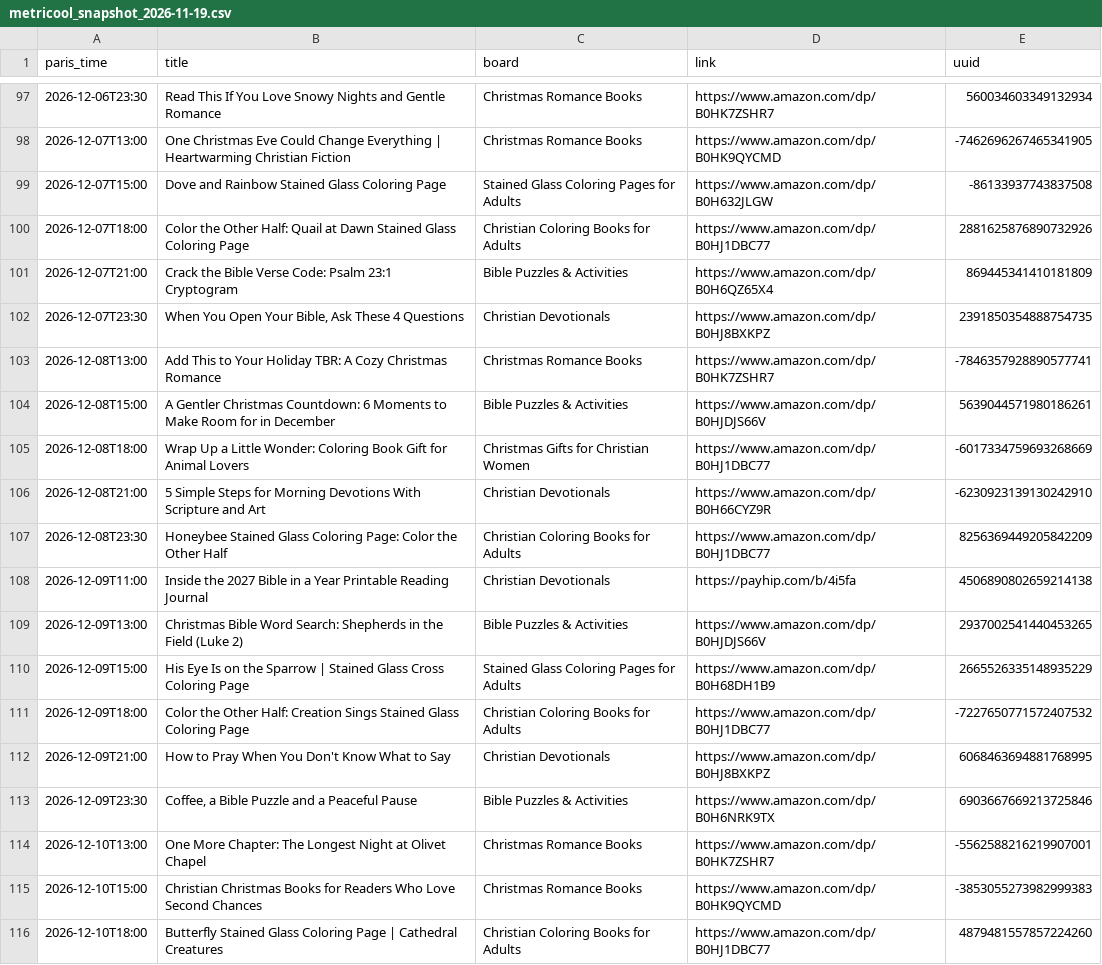
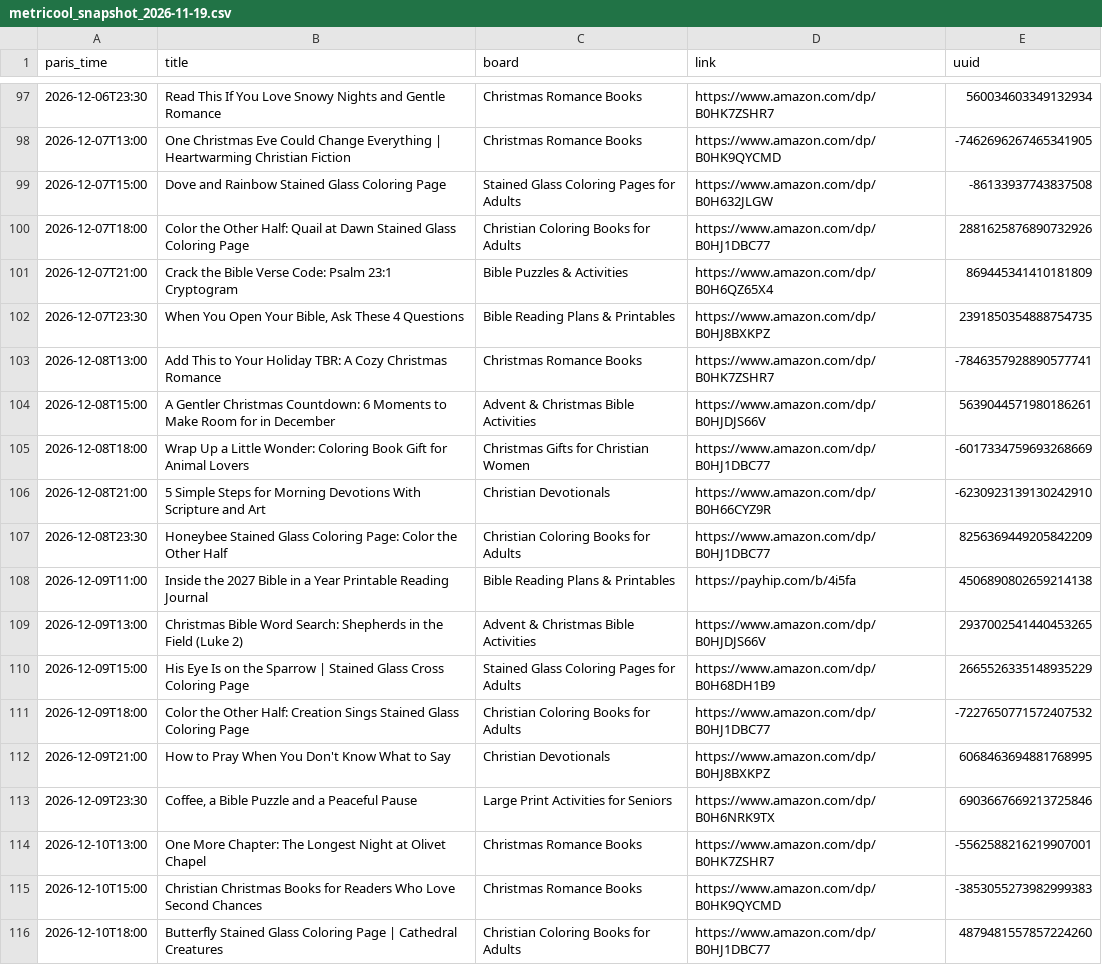
Before and after one commit to stillglass-studio/thk-media, a CSV file: stillglass-pins/metricool_snapshot_2026-11-19.csv, drawn as a sheet; only a part is shown, gaps mark what is left out; the diff covers the shown part only.

```diff
--- a/stillglass-pins/metricool_snapshot_2026-11-19.csv
+++ b/stillglass-pins/metricool_snapshot_2026-11-19.csv
@@ -101,5 +101,5 @@ paris_time,title,board,link,uuid
 2026-12-07T21:00,Crack the Bible Verse Code: Psalm 23:1 Cryptogram,Bible Puzzles & Activities,https://www.amazon.com/dp/B0H6QZ65X4,869445341410181809
-2026-12-07T23:30,"When You Open Your Bible, Ask These 4 Questions",Christian Devotionals,https://www.amazon.com/dp/B0HJ8BXKPZ,2391850354888754735
+2026-12-07T23:30,"When You Open Your Bible, Ask These 4 Questions",Bible Reading Plans & Printables,https://www.amazon.com/dp/B0HJ8BXKPZ,2391850354888754735
 2026-12-08T13:00,Add This to Your Holiday TBR: A Cozy Christmas Romance,Christmas Romance Books,https://www.amazon.com/dp/B0HK7ZSHR7,-7846357928890577741
-2026-12-08T15:00,A Gentler Christmas Countdown: 6 Moments to Make Room for in December,Bible Puzzles & Activities,https://www.amazon.com/dp/B0HJDJS66V,5639044571980186261
+2026-12-08T15:00,A Gentler Christmas Countdown: 6 Moments to Make Room for in December,Advent & Christmas Bible Activities,https://www.amazon.com/dp/B0HJDJS66V,5639044571980186261
 2026-12-08T18:00,Wrap Up a Little Wonder: Coloring Book Gift for Animal Lovers,Christmas Gifts for Christian Women,https://www.amazon.com/dp/B0HJ1DBC77,-6017334759693268669
@@ -107,4 +107,4 @@ paris_time,title,board,link,uuid
 2026-12-08T23:30,Honeybee Stained Glass Coloring Page: Color the Other Half,Christian Coloring Books for Adults,https://www.amazon.com/dp/B0HJ1DBC77,8256369449205842209
-2026-12-09T11:00,Inside the 2027 Bible in a Year Printable Reading Journal,Christian Devotionals,https://payhip.com/b/4i5fa,4506890802659214138
-2026-12-09T13:00,Christmas Bible Word Search: Shepherds in the Field (Luke 2),Bible Puzzles & Activities,https://www.amazon.com/dp/B0HJDJS66V,2937002541440453265
+2026-12-09T11:00,Inside the 2027 Bible in a Year Printable Reading Journal,Bible Reading Plans & Printables,https://payhip.com/b/4i5fa,4506890802659214138
+2026-12-09T13:00,Christmas Bible Word Search: Shepherds in the Field (Luke 2),Advent & Christmas Bible Activities,https://www.amazon.com/dp/B0HJDJS66V,2937002541440453265
 2026-12-09T15:00,His Eye Is on the Sparrow | Stained Glass Cross Coloring Page,Stained Glass Coloring Pages for Adults,https://www.amazon.com/dp/B0H68DH1B9,2665526335148935229
@@ -112,3 +112,3 @@ paris_time,title,board,link,uuid
 2026-12-09T21:00,How to Pray When You Don't Know What to Say,Christian Devotionals,https://www.amazon.com/dp/B0HJ8BXKPZ,6068463694881768995
-2026-12-09T23:30,"Coffee, a Bible Puzzle and a Peaceful Pause",Bible Puzzles & Activities,https://www.amazon.com/dp/B0H6NRK9TX,6903667669213725846
+2026-12-09T23:30,"Coffee, a Bible Puzzle and a Peaceful Pause",Large Print Activities for Seniors,https://www.amazon.com/dp/B0H6NRK9TX,6903667669213725846
 2026-12-10T13:00,One More Chapter: The Longest Night at Olivet Chapel,Christmas Romance Books,https://www.amazon.com/dp/B0HK7ZSHR7,-5562588216219907001
```
Also changed, not shown: 55 edited cells elsewhere in this file, 1 other file.
